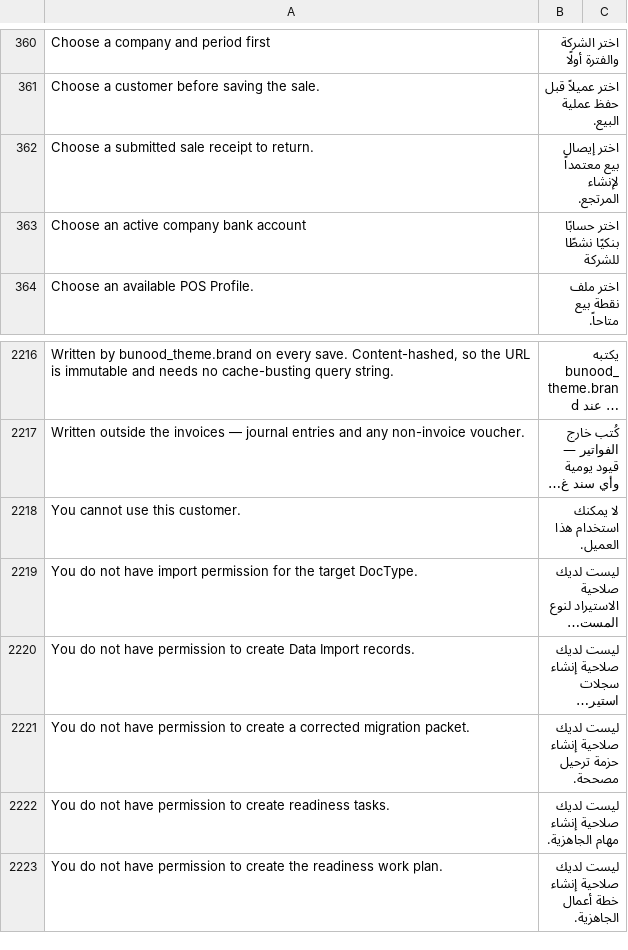
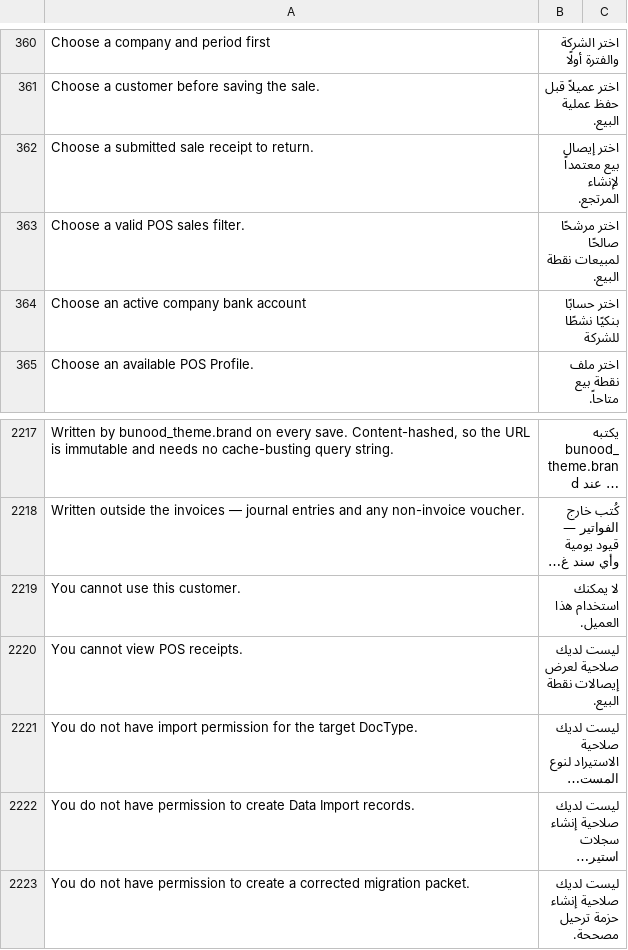
Before and after one commit to Bunood/bunood-theme, a CSV file: bunood_theme/translations/ar.csv, drawn as a sheet; only a part is shown, gaps mark what is left out; the shorter side is filled out with more unchanged rows; long unchanged cells end in …; the diff names each change by its address in the sheet, - before the commit and + after, or states it on an @@ line.

Commit message:
List POS receipts from both invoice types, each acting on its own
The POS history read only the profile's current invoice type, so a
receipt issued before the type changed disappeared, and Print, Return
and Open always used the current type. pos.receipt_register is a
read-only, permission-filtered, paginated union of submitted POS
Invoices and POS Sales Invoices (today, this shift, mine, all, returns;
consolidated Sales Invoices excluded so a shift is never counted
twice); sale_history now reads it, and each history row prints, returns
and opens as its own doctype (another type's receipt prints in
Standard).

Source: release/2026-10-03-as-is (0a8b549), pos.py receipt_register and
sale_history, the pos_workbench.js history hunks, tests/test_pos_register.py.
Fixes: the dining fields (held with the dining feature) are not read;
the test gains shift, refusal and delegation cases; the two Arabic rows
are fuzzy.

```diff
--- a/bunood_theme/translations/ar.csv
+++ b/bunood_theme/translations/ar.csv
+row 363: Choose a valid POS sales filter. | اختر مرشحًا صالحًا لمبيعات نقطة البيع.
+row 2220: You cannot view POS receipts. | ليست لديك صلاحية لعرض إيصالات نقطة البيع.
```
Also changed, not shown: 7 other files.
